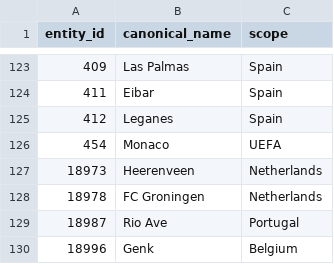
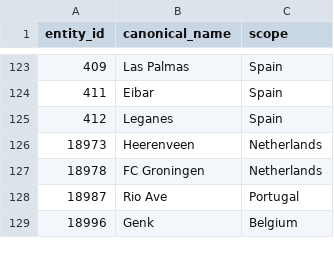
Before and after one commit to cuongluu8/tenable, a CSV file: data/research/club_badges_needed.csv, drawn as a sheet; only a part is shown, gaps mark what is left out; the diff names each change by its address in the sheet, - before the commit and + after, or states it on an @@ line.

```diff
--- a/data/research/club_badges_needed.csv
+++ b/data/research/club_badges_needed.csv
-row 126: 454 | Monaco | UEFA
```
Also changed, not shown: data/research/club_badges_manifest.csv, 3 other files.
